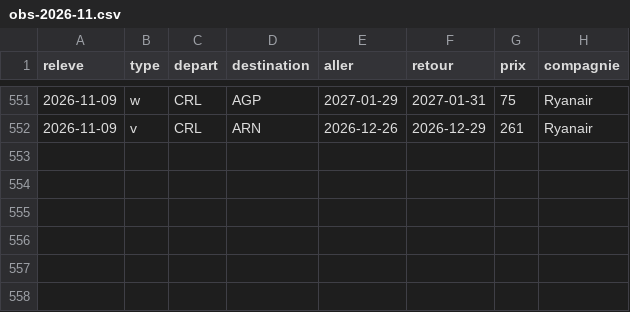
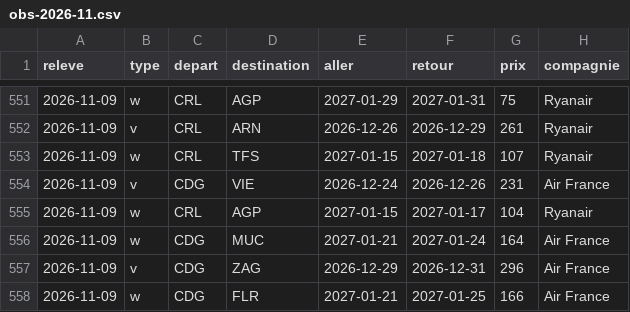
Before and after one commit to merwanyml/vols, a CSV file: data/court/obs-2026-11.csv, drawn as a sheet; only a part is shown, gaps mark what is left out.

Commit message:
Historique court courrier

```diff
--- a/data/court/obs-2026-11.csv
+++ b/data/court/obs-2026-11.csv
@@ -552 +552,7 @@ releve,type,depart,destination,aller,retour,prix,compagnie
 2026-11-09,v,CRL,ARN,2026-12-26,2026-12-29,261,Ryanair
+2026-11-09,w,CRL,TFS,2027-01-15,2027-01-18,107,Ryanair
+2026-11-09,v,CDG,VIE,2026-12-24,2026-12-26,231,Air France
+2026-11-09,w,CRL,AGP,2027-01-15,2027-01-17,104,Ryanair
+2026-11-09,w,CDG,MUC,2027-01-21,2027-01-24,164,Air France
+2026-11-09,v,CDG,ZAG,2026-12-29,2026-12-31,296,Air France
+2026-11-09,w,CDG,FLR,2027-01-21,2027-01-25,166,Air France
```
Also changed, not shown: 3 other files.
